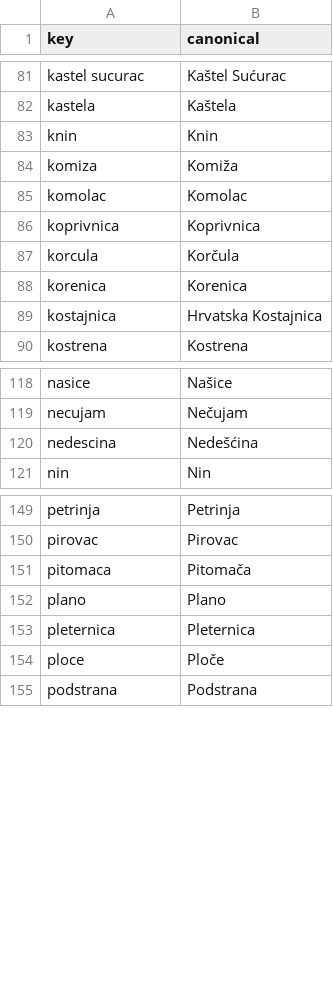
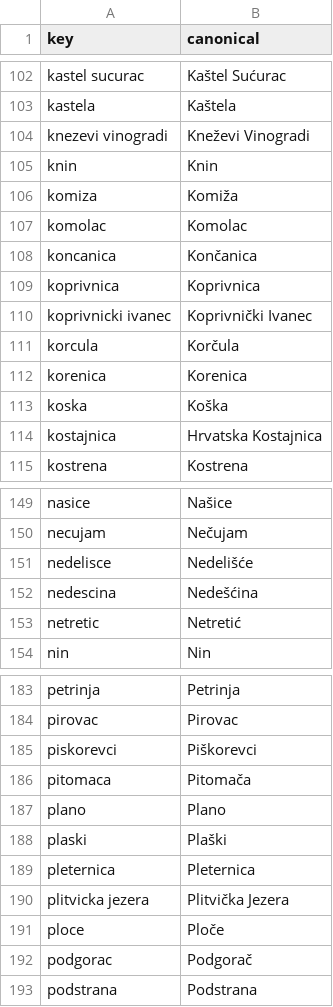
Before and after one commit to senko/cijene-api, a CSV file: enrichment/cities.csv, drawn as a sheet; only a part is shown, gaps mark what is left out; the diff covers the shown part only.

```diff
--- a/enrichment/cities.csv
+++ b/enrichment/cities.csv
@@ -82,2 +103,3 @@ kastel sucurac,Kaštel Sućurac
 kastela,Kaštela
+knezevi vinogradi,Kneževi Vinogradi
 knin,Knin
@@ -85,5 +107,8 @@ komiza,Komiža
 komolac,Komolac
+koncanica,Končanica
 koprivnica,Koprivnica
+koprivnicki ivanec,Koprivnički Ivanec
 korcula,Korčula
 korenica,Korenica
+koska,Koška
 kostajnica,Hrvatska Kostajnica
@@ -119,3 +150,5 @@ nasice,Našice
 necujam,Nečujam
+nedelisce,Nedelišće
 nedescina,Nedešćina
+netretic,Netretić
 nin,Nin
@@ -150,6 +184,10 @@ petrinja,Petrinja
 pirovac,Pirovac
+piskorevci,Piškorevci
 pitomaca,Pitomača
 plano,Plano
+plaski,Plaški
 pleternica,Pleternica
+plitvicka jezera,Plitvička Jezera
 ploce,Ploče
+podgorac,Podgorač
 podstrana,Podstrana
```
Also changed, not shown: 47 added rows elsewhere in this file, 1 other file.
